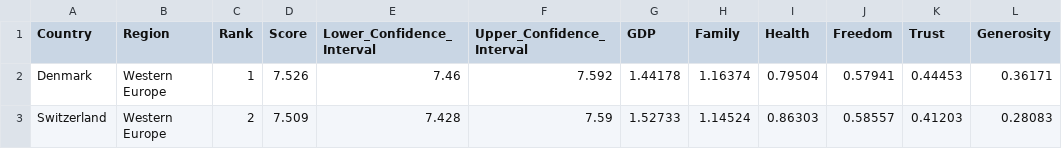
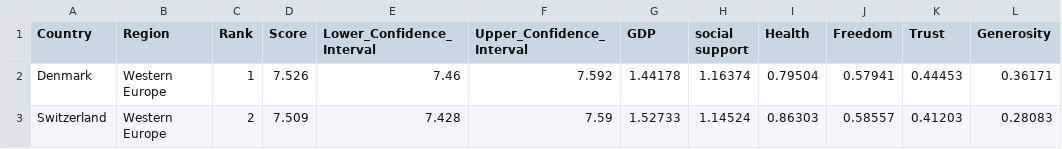
Before and after one commit to JingboYangMonash/FIT3179, a CSV file: data/world_happiness_2016.csv, drawn as a sheet; only a part is shown; the diff names each change by its address in the sheet, - before the commit and + after, or states it on an @@ line.

Commit message:
Update world_happiness_2016.csv

```diff
--- a/data/world_happiness_2016.csv
+++ b/data/world_happiness_2016.csv
-H1: Family
+H1: social support
```
